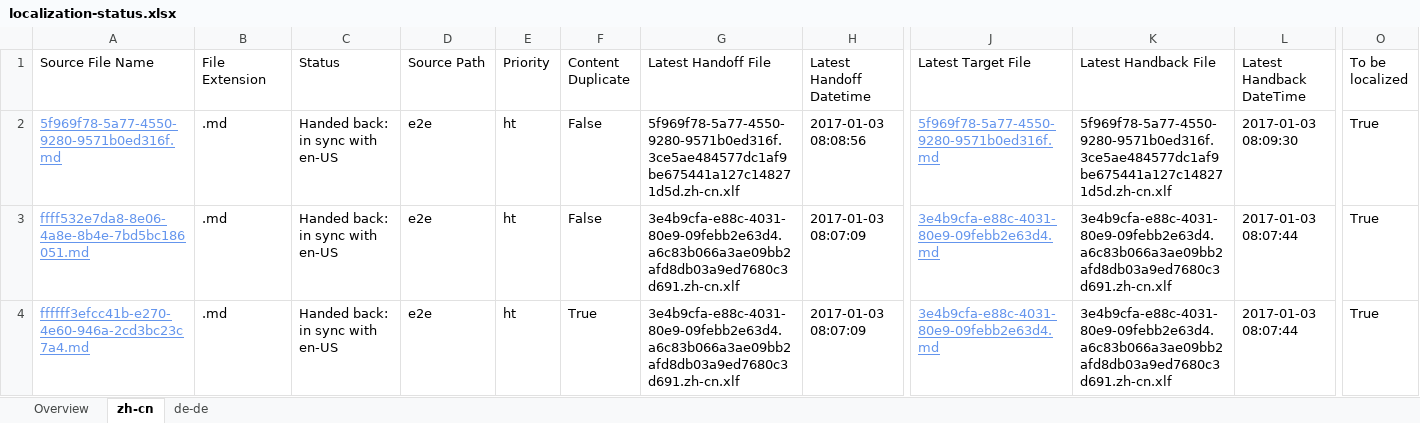
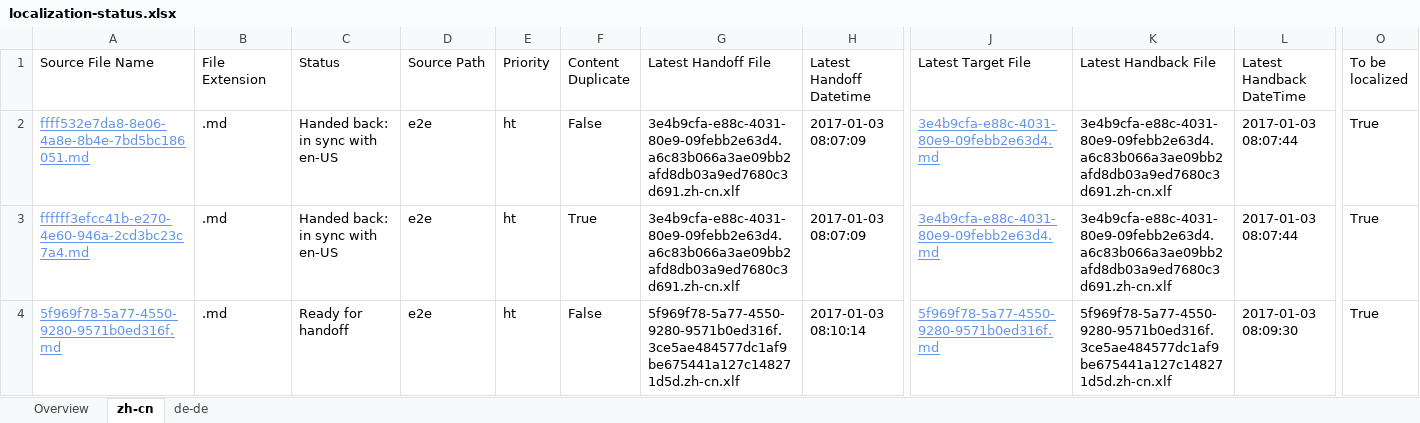
Before and after one commit to OpenLocalizationTestOrg/ol-test1-handback, an Excel workbook: ol-handback/OpenLocalizationTestOrg/ol-test1/ci/localization-status.xlsx, sheet zh-cn, drawn as a sheet; only a part is shown, gaps mark what is left out; values as stored, in another font and other column widths than the file's, no borders; table styles not drawn; removed rows and columns are numbered as before the commit, all else as after; rows hold the shown columns only; the diff names each change by its address in the sheet, - before the commit and + after, or states it on an @@ line.

Commit message:
Generate Report for Handoff

```diff
--- a/ol-handback/OpenLocalizationTestOrg/ol-test1/ci/localization-status.xlsx (sheet zh-cn)
+++ b/ol-handback/OpenLocalizationTestOrg/ol-test1/ci/localization-status.xlsx (sheet zh-cn)
-row 2: 5f969f78-5a77-4550-9280-9571b0ed316f.md | .md | Handed back: in sync with en-US | e2e | ht | False | 5f969f78-5a77-4550-9280-9571b0ed316f.3ce5ae484577dc1af9be675441a127c148271d5d.zh-cn.xlf | 2017-01-03 08:08:56 | 5f969f78-5a77-4550-9280-9571b0ed316f.md | 5f969f78-5a77-4550-9280-9571b0ed316f.3ce5ae484577dc1af9be675441a127c148271d5d.zh-cn.xlf | 2017-01-03 08:09:30 | True
+row 4: 5f969f78-5a77-4550-9280-9571b0ed316f.md | .md | Ready for handoff | e2e | ht | False | 5f969f78-5a77-4550-9280-9571b0ed316f.3ce5ae484577dc1af9be675441a127c148271d5d.zh-cn.xlf | 2017-01-03 08:10:14 | 5f969f78-5a77-4550-9280-9571b0ed316f.md | 5f969f78-5a77-4550-9280-9571b0ed316f.3ce5ae484577dc1af9be675441a127c148271d5d.zh-cn.xlf | 2017-01-03 08:09:30 | True
```
Also changed, not shown: sheet de-de, sheet Overview.
